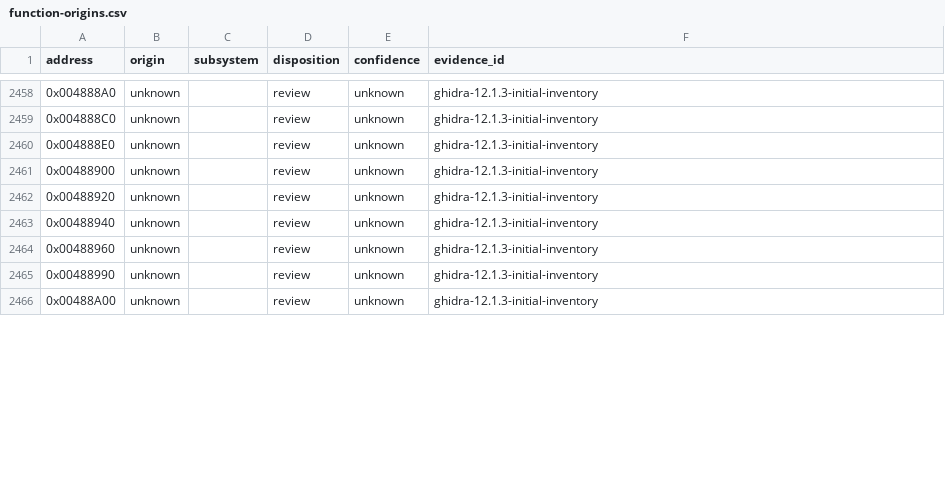
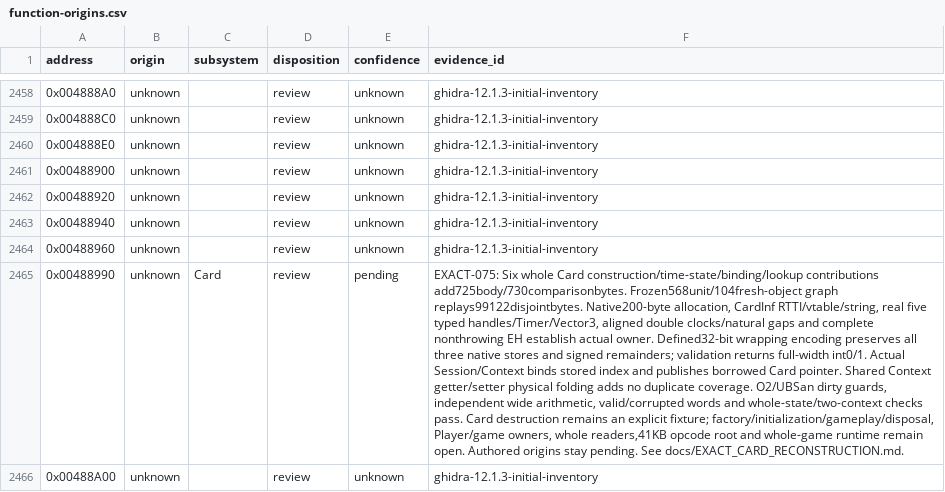
Before and after one commit to N0zoM1z0/th20, a CSV file: config/function-origins.csv, drawn as a sheet; only a part is shown, gaps mark what is left out; the diff covers the shown part only; the diff names each change by its address in the sheet, - before the commit and + after, or states it on an @@ line.

Commit message:
gpt-6.1-sol: reconstruct Card construction and time state

```diff
--- a/config/function-origins.csv
+++ b/config/function-origins.csv
-C2465 (subsystem): (empty)
+C2465 (subsystem): Card
-E2465 (confidence): unknown
+E2465 (confidence): pending
-F2465 (evidence_id): ghidra-12.1.3-initial-inventory
+F2465 (evidence_id): EXACT-075: Six whole Card construction/time-state/binding/lookup contributions add725body/730comparisonbytes. Frozen568unit/104fresh-object graph replays99122disjointbytes. Native200-byte allocation, CardInf RTTI/vtable/string, real five typed handles/Timer/Vector3, aligned double clocks/natural gaps and complete nonthrowing EH establish actual owner. Defined32-bit wrapping encoding preserves all three native stores and signed remainders; validation returns full-width int0/1. Actual Session/Context binds stored index and publishes borrowed Card pointer. Shared Context getter/setter physical folding adds no duplicate coverage. O2/UBSan dirty guards, independent wide arithmetic, valid/corrupted words and whole-state/two-context checks pass. Card destruction remains an explicit fixture; factory/initialization/gameplay/disposal, Player/game owners, whole readers,41KB opcode root and whole-game runtime remain open. Authored origins stay pending. See docs/EXACT_CARD_RECONSTRUCTION.md.
```
Also changed, not shown: 15 edited cells elsewhere in this file, config/implemented.csv, config/known-symbols.csv, 16 other files.
